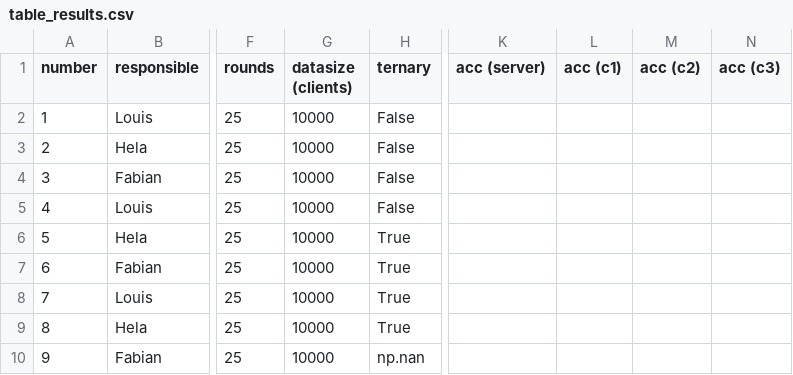
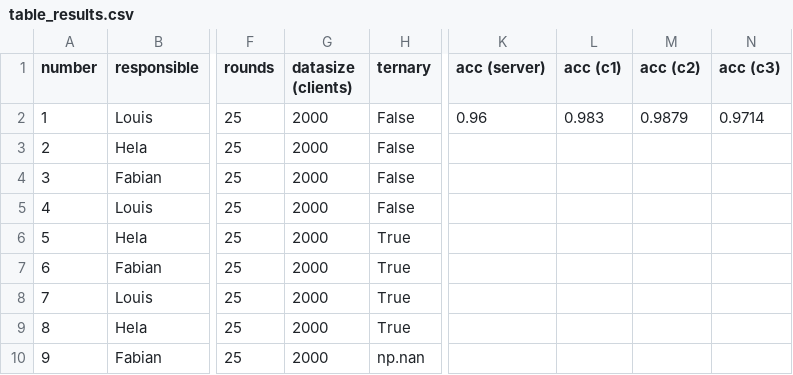
Before and after one commit to Shiqing-Liu/Privacy-Preserving-Federated-Learning, a CSV file: results/table_results.csv, drawn as a sheet; only a part is shown, gaps mark what is left out; the diff names each change by its address in the sheet, - before the commit and + after, or states it on an @@ line.

```diff
--- a/results/table_results.csv
+++ b/results/table_results.csv
-G2:G10 (datasize (clients)): 10000
+G2:G10 (datasize (clients)): 2000
-K2 (acc (server)): (empty)
+K2 (acc (server)): 0.96
-L2 (acc (c1)): (empty)
+L2 (acc (c1)): 0.983
-M2 (acc (c2)): (empty)
+M2 (acc (c2)): 0.9879
-N2 (acc (c3)): (empty)
+N2 (acc (c3)): 0.9714
```
Also changed, not shown: 14 other files.
